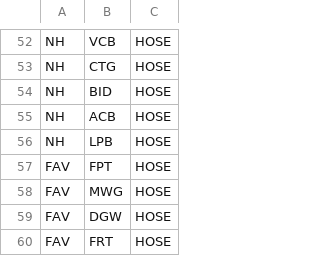
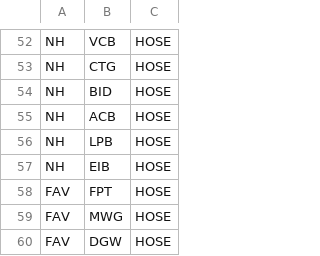
Before and after one commit to dangvu86/TA_Tracking, a CSV file: TA_Tracking_List.csv, drawn as a sheet; only a part is shown, gaps mark what is left out; the shorter side is filled out with more unchanged rows; the diff names each change by its address in the sheet, - before the commit and + after, or states it on an @@ line.

Commit message:
Update TA_Tracking_List.csv

```diff
--- a/TA_Tracking_List.csv
+++ b/TA_Tracking_List.csv
+row 57: NH | EIB | HOSE
```
